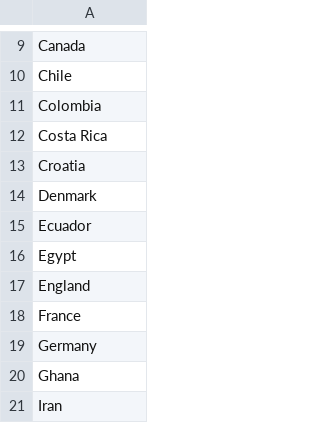
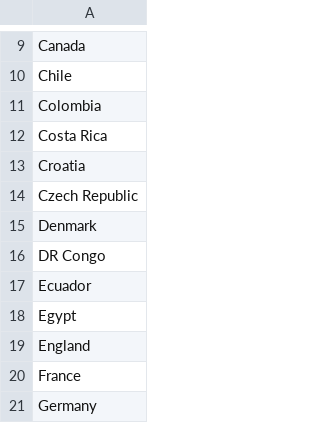
Before and after one commit to AlonRubin19/worldcup-predictor, a CSV file: data/teams.csv, drawn as a sheet; only a part is shown, gaps mark what is left out; the shorter side is filled out with more unchanged rows.

```diff
--- a/data/teams.csv
+++ b/data/teams.csv
@@ -13,3 +13,5 @@ Costa Rica
 Croatia
+Czech Republic
 Denmark
+DR Congo
 Ecuador
```
